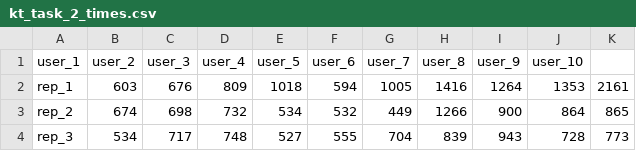
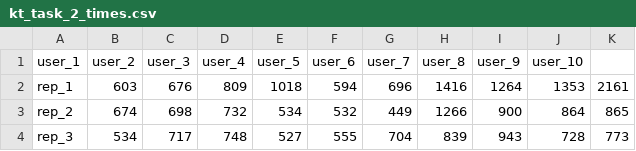
Before and after one commit to michelepenzo/master-thesis, a CSV file: csv_files/results/times/kt_task_2_times.csv, drawn as a sheet.

```diff
--- a/csv_files/results/times/kt_task_2_times.csv
+++ b/csv_files/results/times/kt_task_2_times.csv
@@ -1,3 +1,3 @@
 user_1,user_2,user_3,user_4,user_5,user_6,user_7,user_8,user_9,user_10
-rep_1,603,676,809,1018,594,1005,1416,1264,1353,2161
+rep_1,603,676,809,1018,594,696,1416,1264,1353,2161
 rep_2,674,698,732,534,532,449,1266,900,864,865
```
Also changed, not shown: csv_files/kt/task_2/rep_2/user_6.csv, csv_files/kt/task_2/rep_2/user_6_waypoints.csv, 16 other files.
